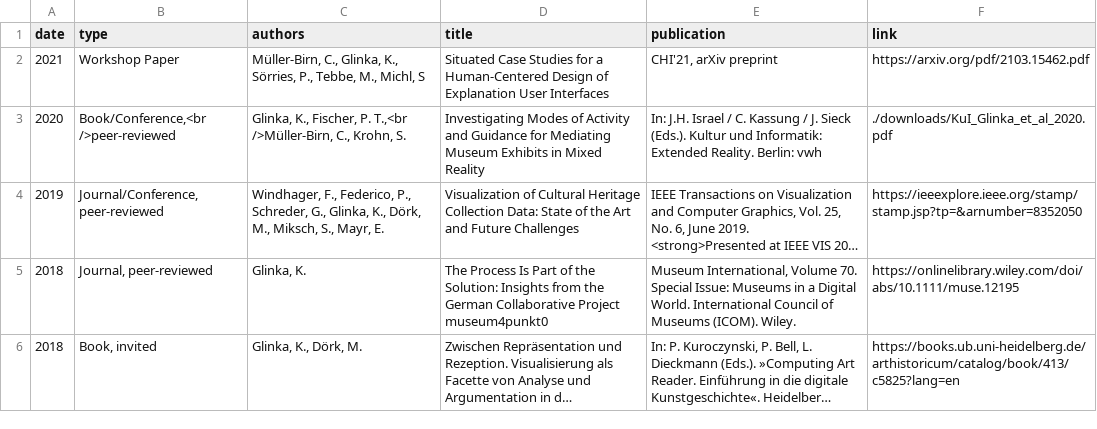
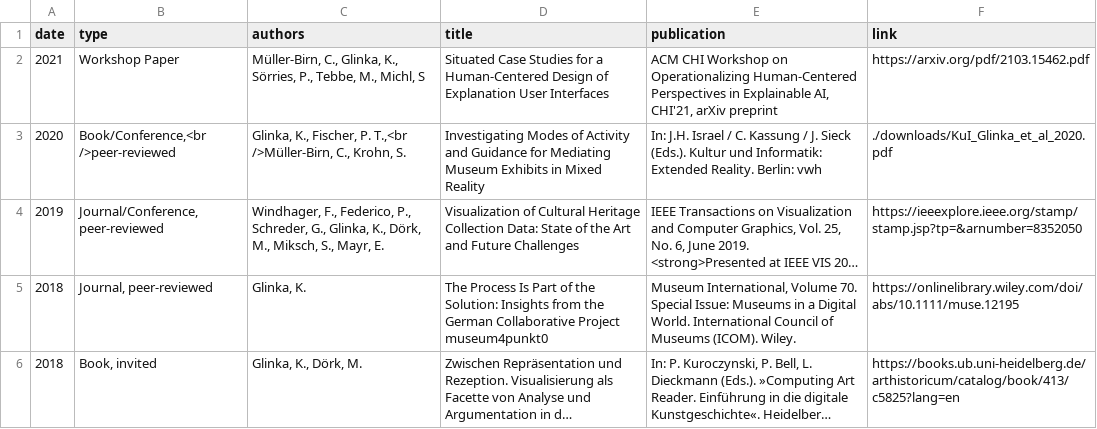
Before and after one commit to glinkat/katringlinka.de, a CSV file: _data/publications.csv, drawn as a sheet; only a part is shown; long unchanged cells end in ….

Commit message:
pubs

```diff
--- a/_data/publications.csv
+++ b/_data/publications.csv
@@ -1,3 +1,3 @@
 date,type,authors,title,publication,link
-2021,"Workshop Paper","Müller-Birn, C., Glinka, K., Sörries, P., Tebbe, M., Michl, S","Situated Case Studies for a Human-Centered Design of Explanation User Interfaces","CHI'21, arXiv preprint",https://arxiv.org/pdf/2103.15462.pdf
+2021,"Workshop Paper","Müller-Birn, C., Glinka, K., Sörries, P., Tebbe, M., Michl, S","Situated Case Studies for a Human-Centered Design of Explanation User Interfaces","ACM CHI Workshop on Operationalizing Human-Centered Perspectives in Explainable AI, CHI'21, arXiv preprint",https://arxiv.org/pdf/2103.15462.pdf
 2020,"Book/Conference,<br />peer-reviewed","Glinka, K., Fischer, P. T.,<br />Müller-Birn, C., Krohn, S.","Investigating Modes of Activity and Guidance for Mediating Museum Exhibits in Mixed Reality",In: J.H. Israel / C. Kassung / J. Sieck (Eds.). Kultur und Informatik: Extended Reality. Berlin: vwh,./downloads/KuI_Glinka_et_al_2020.pdf
```
